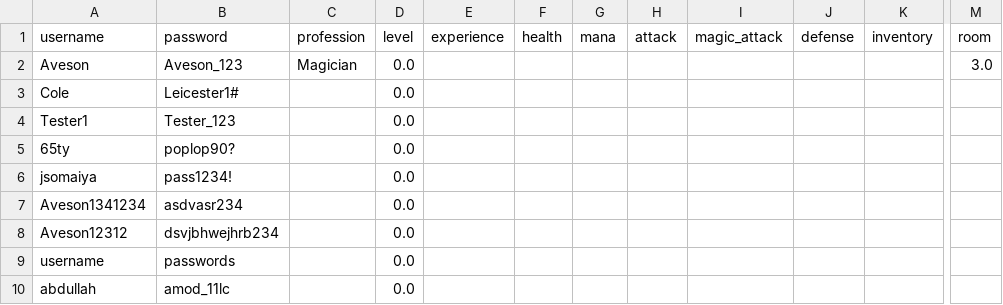
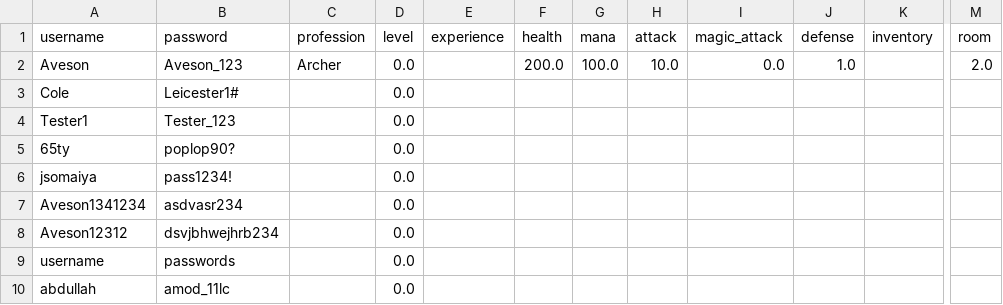
Before and after one commit to AvesonThyBot/Adventure-Game, a CSV file: adventure_game/data/user_details.csv, drawn as a sheet; only a part is shown, gaps mark what is left out; the diff names each change by its address in the sheet, - before the commit and + after, or states it on an @@ line.

Commit message:
fixing up some more profession data and information

```diff
--- a/adventure_game/data/user_details.csv
+++ b/adventure_game/data/user_details.csv
-C2 (profession): Magician
+C2 (profession): Archer
-F2 (health): (empty)
+F2 (health): 200.0
-G2 (mana): (empty)
+G2 (mana): 100.0
-H2 (attack): (empty)
+H2 (attack): 10.0
-I2 (magic_attack): (empty)
+I2 (magic_attack): 0.0
-J2 (defense): (empty)
+J2 (defense): 1.0
-M2 (room): 3.0
+M2 (room): 2.0
```
Also changed, not shown: 1 other file.
